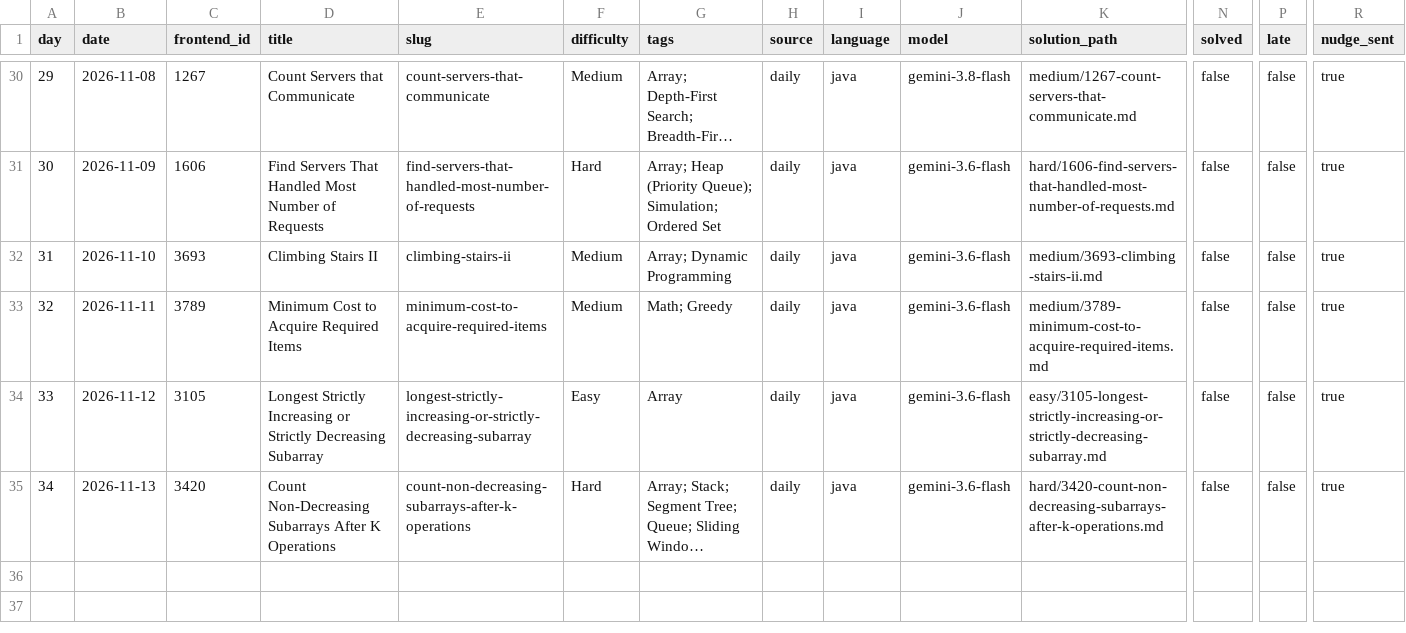
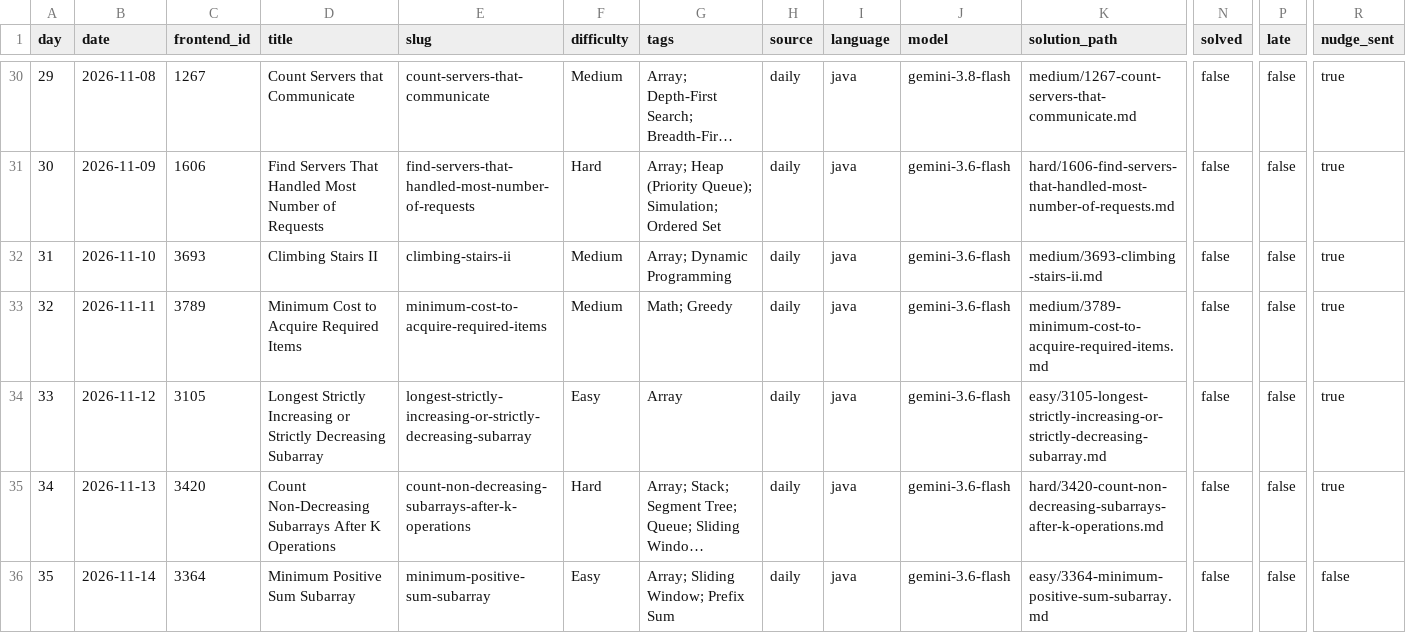
Before and after one commit to dheepakkaran/leetbot, a CSV file: log.csv, drawn as a sheet; only a part is shown, gaps mark what is left out; long unchanged cells end in …; rows hold the shown columns only; the diff names each change by its address in the sheet, - before the commit and + after, or states it on an @@ line.

```diff
--- a/log.csv
+++ b/log.csv
+row 36: 35 | 2026-11-14 | 3364 | Minimum Positive Sum Subarray | minimum-positive-sum-subarray | Easy | Array; Sliding Window; Prefix Sum | daily | java | gemini-3.6-flash | easy/3364-minimum-positive-sum-subarray.md | false | false | false
```
Also changed, not shown: 3 other files.
